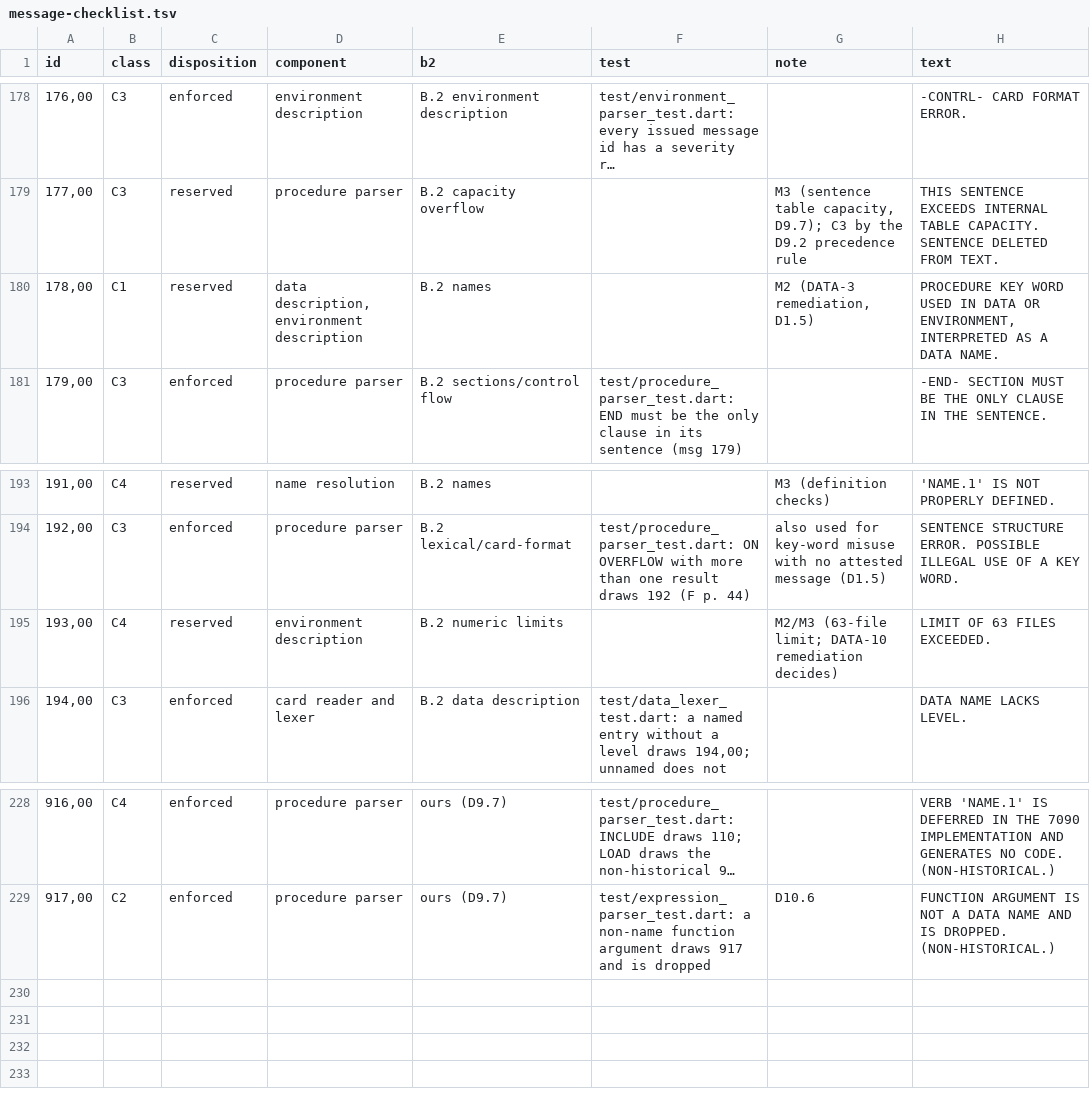
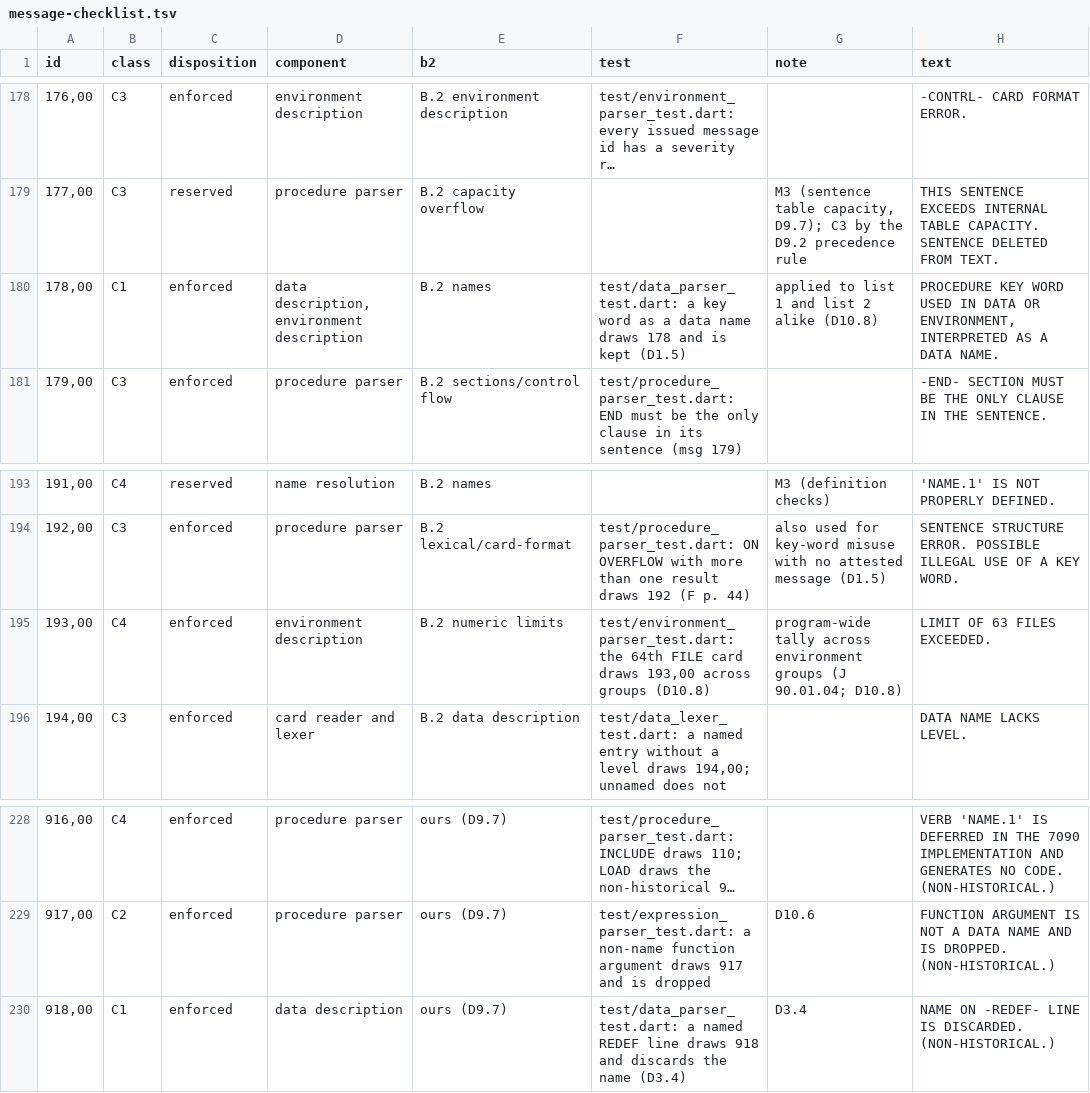
Before and after one commit to Screendead/comtran-compiler, a TSV file: docs/design/message-checklist.tsv, drawn as a sheet; only a part is shown, gaps mark what is left out; long unchanged cells end in ….

Commit message:
Fix the data and environment parser findings
- A key word declared as a data, environment, or FILE-record name
  draws the attested msg 178 and is kept, for J's list 1 and list 2
  alike (J 02.03.02-03; D1.5; decision D10.8).
- A RECORD type code always terminates the previous data organization
  (J 02.05.01), so a record roots a new hierarchy at any level.
- A named REDEF line draws the new msg 918 and its name is discarded,
  per D3.4; a level, quantity, mode, or justify punch there draws 906
  (J 02.05.02); the M1 scanner's 194 no longer fires on that line.
- A non-checkpoint FILE card without BLOCKSIZE draws 89 (J 02.06.04
  'This specification must be made'); range checks stay M3's (D7.1).
- BLOCK CONTROL on an OUTPUT file draws 96, like the other
  direction-bound options (J 02.06.03, J 02.06.05).
- The format-shaped discriminator admits bare digits only as 8 or 9,
  and 0-7 only inside a parenthesized count (J 02.05.05-06), so names
  like SAV1 read as names, in the parser and the scanner alike.
- A COND KEYS literal keeps its imbedded blanks and so fails the octal
  check with msg 7, per D9.16's three-step rule.
- The 63-file limit is enforced program-wide: a FILE-card tally spans
  the job's environment groups and the 64th card draws 193
  (J 90.01.04).

Decision D10.8 records the judgment calls; the checklist flips 178 and
193 to enforced and gains the 918 row. Closes review findings DATA-3
through DATA-10.

```diff
--- a/docs/design/message-checklist.tsv
+++ b/docs/design/message-checklist.tsv
@@ -179,3 +179,3 @@ id	class	disposition	component	b2	test	note	text
 177,00	C3	reserved	procedure parser	B.2 capacity overflow		M3 (sentence table capacity, D9.7); C3 by the D9.2 precedence rule	THIS SENTENCE EXCEEDS INTERNAL TABLE CAPACITY. SENTENCE DELETED FROM TEXT.
-178,00	C1	reserved	data description, environment description	B.2 names		M2 (DATA-3 remediation, D1.5)	PROCEDURE KEY WORD USED IN DATA OR ENVIRONMENT, INTERPRETED AS A DATA NAME.
+178,00	C1	enforced	data description, environment description	B.2 names	test/data_parser_test.dart: a key word as a data name draws 178 and is kept (D1.5)	applied to list 1 and list 2 alike (D10.8)	PROCEDURE KEY WORD USED IN DATA OR ENVIRONMENT, INTERPRETED AS A DATA NAME.
 179,00	C3	enforced	procedure parser	B.2 sections/control flow	test/procedure_parser_test.dart: END must be the only clause in its sentence (msg 179)		-END- SECTION MUST BE THE ONLY CLAUSE IN THE SENTENCE.
@@ -194,3 +194,3 @@ id	class	disposition	component	b2	test	note	text
 192,00	C3	enforced	procedure parser	B.2 lexical/card-format	test/procedure_parser_test.dart: ON OVERFLOW with more than one result draws 192 (F p. 44)	also used for key-word misuse with no attested message (D1.5)	SENTENCE STRUCTURE ERROR. POSSIBLE ILLEGAL USE OF A KEY WORD.
-193,00	C4	reserved	environment description	B.2 numeric limits		M2/M3 (63-file limit; DATA-10 remediation decides)	LIMIT OF 63 FILES EXCEEDED.
+193,00	C4	enforced	environment description	B.2 numeric limits	test/environment_parser_test.dart: the 64th FILE card draws 193,00 across groups (D10.8)	program-wide tally across environment groups (J 90.01.04; D10.8)	LIMIT OF 63 FILES EXCEEDED.
 194,00	C3	enforced	card reader and lexer	B.2 data description	test/data_lexer_test.dart: a named entry without a level draws 194,00; unnamed does not		DATA NAME LACKS LEVEL.
@@ -229 +229,2 @@ id	class	disposition	component	b2	test	note	text
 917,00	C2	enforced	procedure parser	ours (D9.7)	test/expression_parser_test.dart: a non-name function argument draws 917 and is dropped	D10.6	FUNCTION ARGUMENT IS NOT A DATA NAME AND IS DROPPED. (NON-HISTORICAL.)
+918,00	C1	enforced	data description	ours (D9.7)	test/data_parser_test.dart: a named REDEF line draws 918 and discards the name (D3.4)	D3.4	NAME ON -REDEF- LINE IS DISCARDED. (NON-HISTORICAL.)
```
Also changed, not shown: 12 other files.
